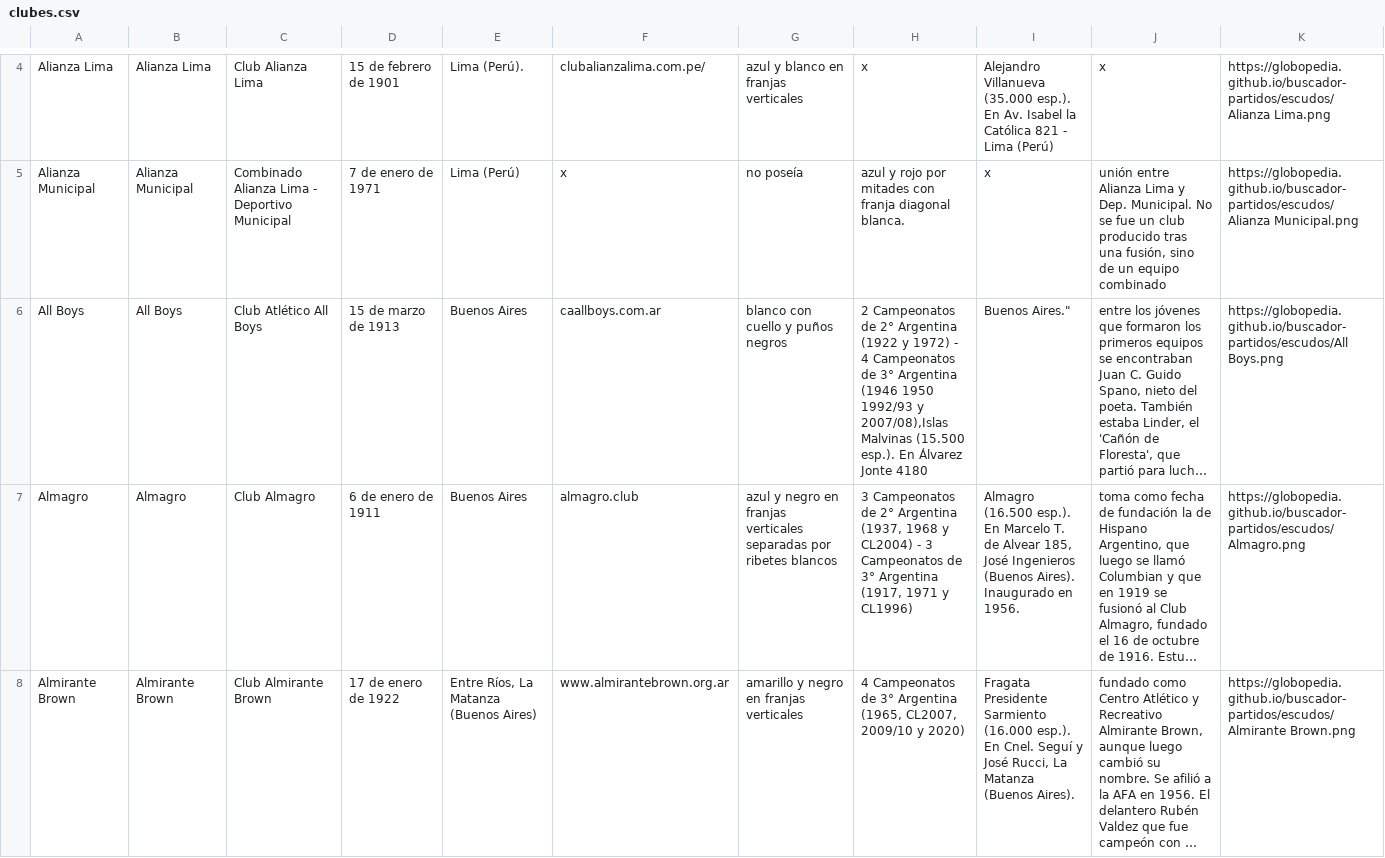
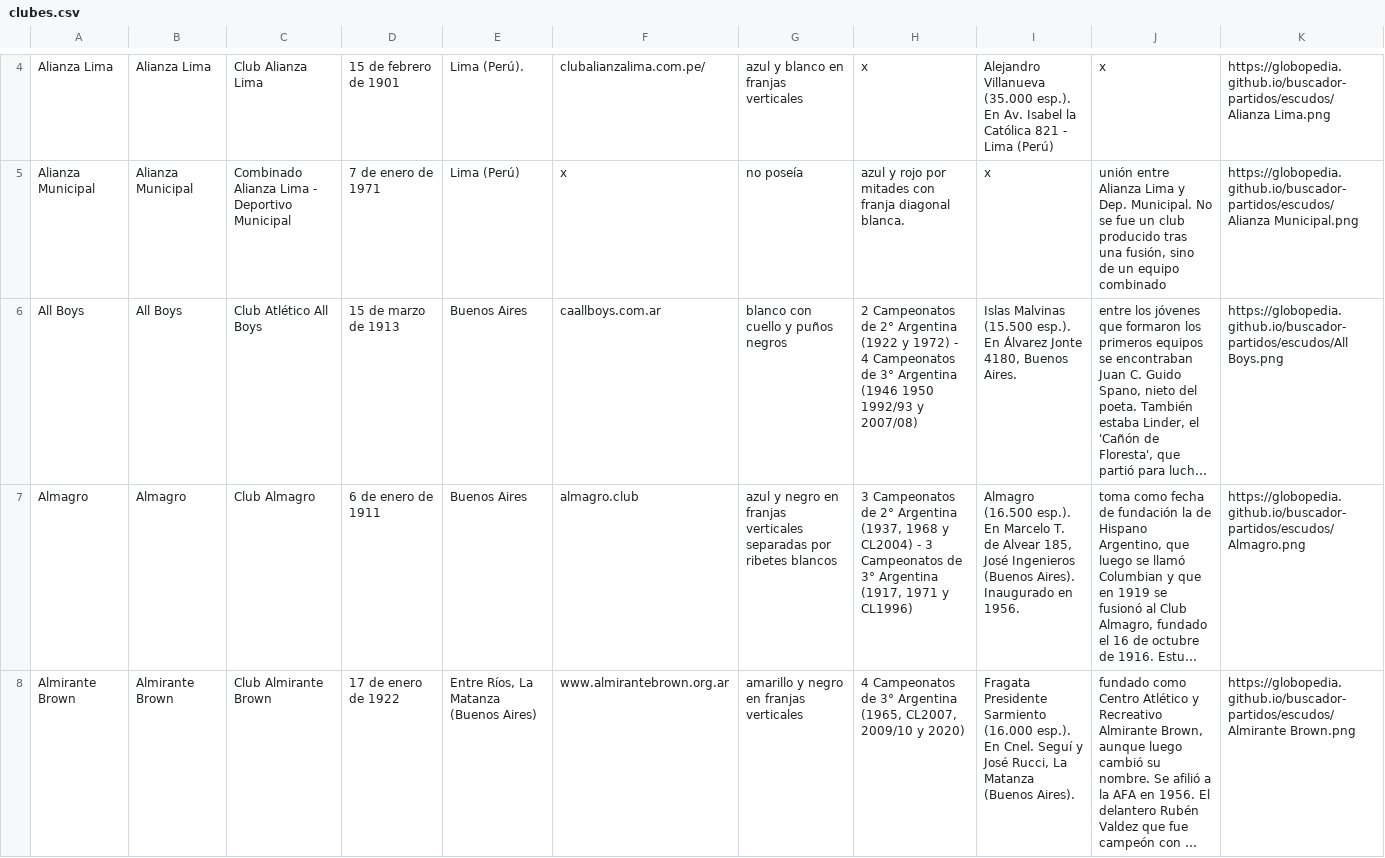
Before and after one commit to globopedia/Lubs, a CSV file: clubes.csv, drawn as a sheet; only a part is shown, gaps mark what is left out; long unchanged cells end in …; the diff names each change by its address in the sheet, - before the commit and + after, or states it on an @@ line.

Commit message:
Update clubes.csv

```diff
--- a/clubes.csv
+++ b/clubes.csv
-H6: …1992/93 y 2007/08),Islas Malvinas (15.500 esp.). En Álvarez Jonte 4180
+H6: …1992/93 y 2007/08)
-I6: Buenos Aires."
+I6: Islas Malvinas (15.500 esp.). En Álvarez Jonte 4180, Buenos Aires.
```
